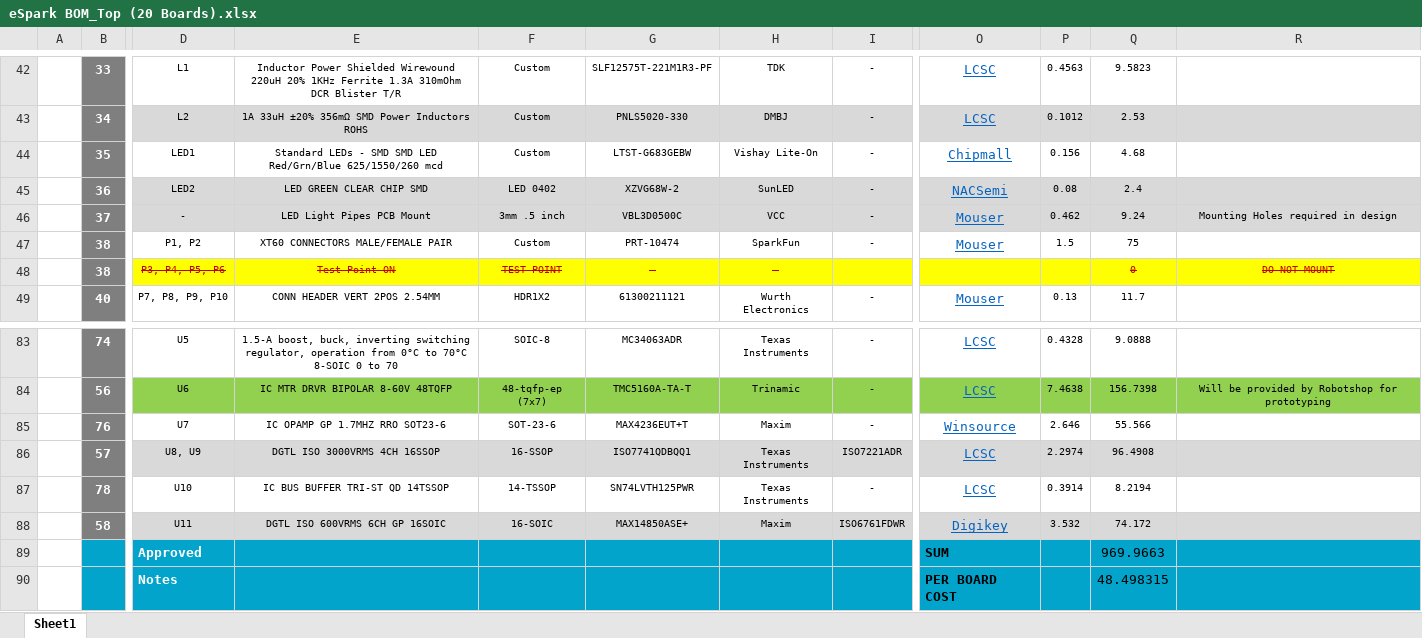
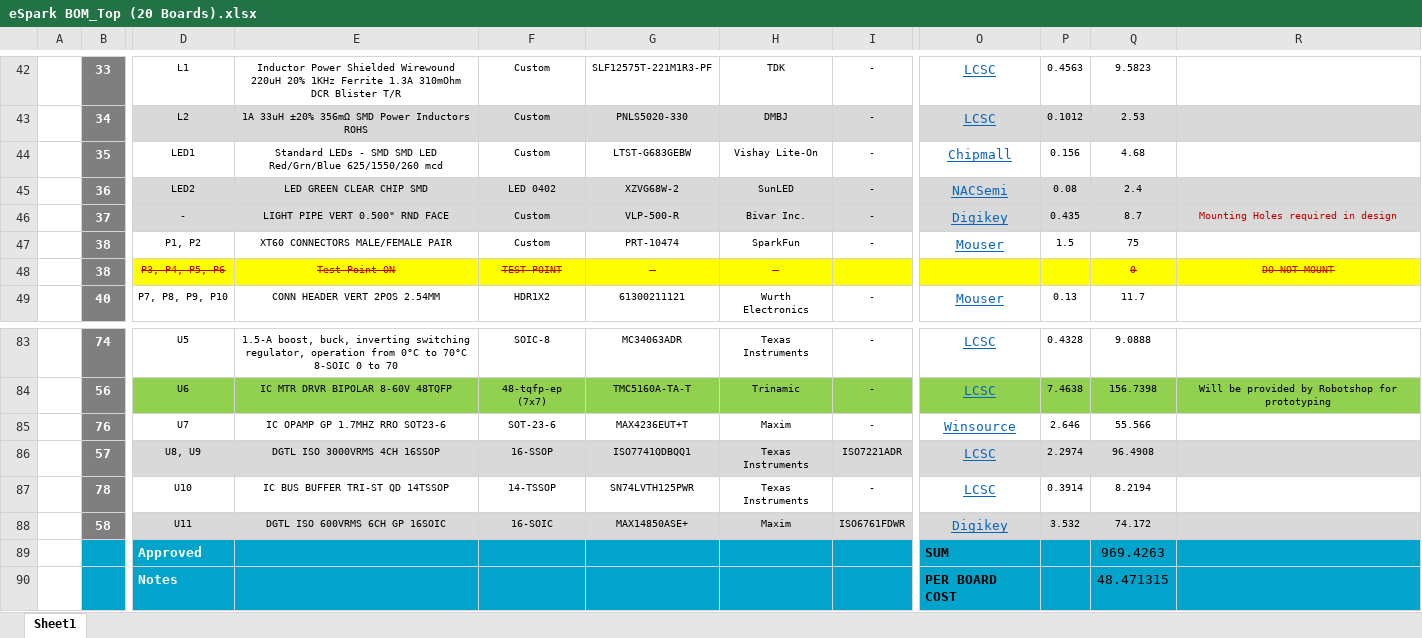
Before and after one commit to eSpark-Backup/colebenson-smartmotors, an Excel workbook: Deliverables/SM_Top Board/_BOM/eSpark BOM_Top (20 Boards).xlsx, sheet Sheet1, drawn as a sheet; only a part is shown, gaps mark what is left out; values as stored, in another font and other column widths than the file's, no borders; charts and pictures not drawn; the diff names each change by its address in the sheet, - before the commit and + after, or states it on an @@ line.

Commit message:
LED Glass pipe link corrected #143

```diff
--- a/Deliverables/SM_Top Board/_BOM/eSpark BOM_Top (20 Boards).xlsx (sheet Sheet1)
+++ b/Deliverables/SM_Top Board/_BOM/eSpark BOM_Top (20 Boards).xlsx (sheet Sheet1)
-E46: LED Light Pipes PCB Mount
+E46: LIGHT PIPE VERT 0.500" RND FACE
-F46: 3mm .5 inch
+F46: Custom
-G46: VBL3D0500C
+G46: VLP-500-R
-H46: VCC
+H46: Bivar Inc.
-O46: Mouser
+O46: Digikey
-P46: 0.462
+P46: 0.435
-Q46: 9.24
+Q46: 8.7
-R46 text colour: black
+R46 text colour: #C00000
-Q89: 969.9663
+Q89: 969.4263
-Q90: 48.498315
+Q90: 48.471315
```
Also changed, not shown: charts or pictures.
